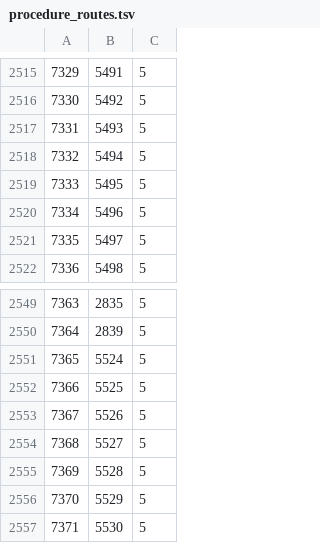
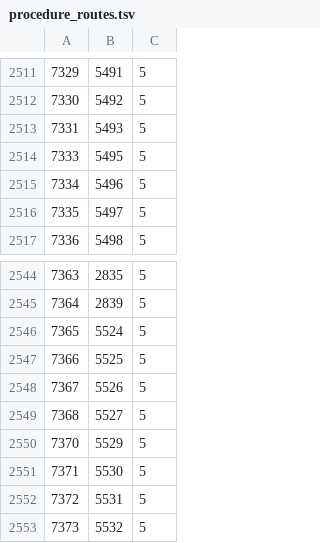
Before and after one commit to ukparliament/procedure-parsing, a TSV file: db/data/procedure_routes.tsv, drawn as a sheet; only a part is shown, gaps mark what is left out; the shorter side is filled out with more unchanged rows; removed rows and columns are numbered as before the commit, all else as after; the diff covers the shown part only; the diff names each change by its address in the sheet, - before the commit and + after, or states it on an @@ line.

```diff
--- a/db/data/procedure_routes.tsv
+++ b/db/data/procedure_routes.tsv
-row 2518: 7332 | 5494 | 5
-row 2555: 7369 | 5528 | 5
```
Also changed, not shown: 27 added rows and 18 removed rows elsewhere in this file, db/data/procedures.tsv, db/data/routes.tsv, 1 other file.
